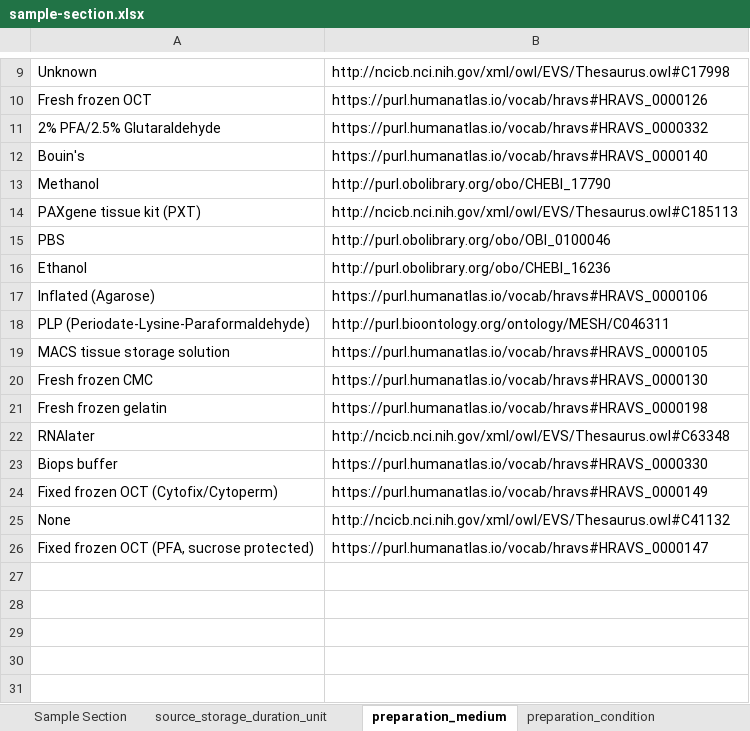
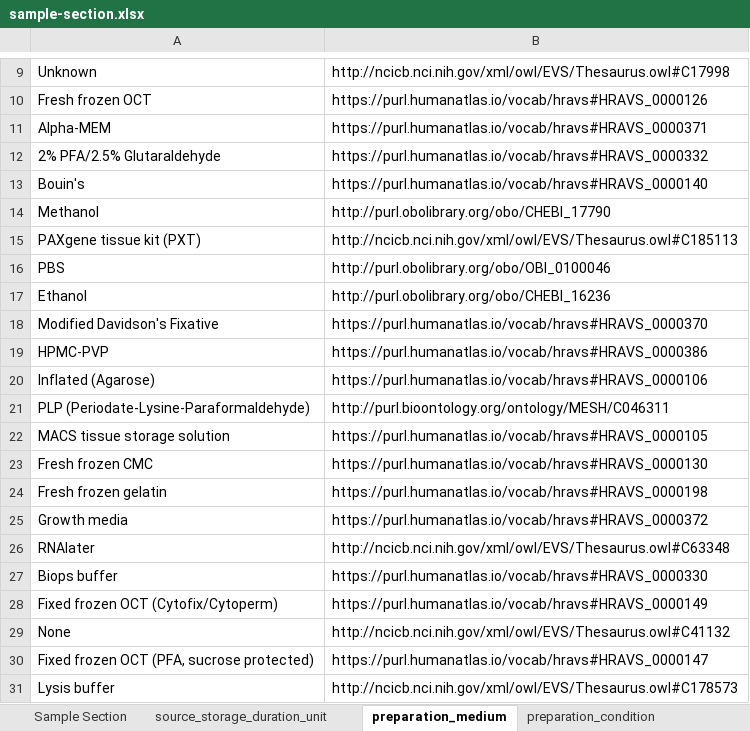
Before and after one commit to hubmapconsortium/dataset-metadata-spreadsheet, an Excel workbook: sample-section/latest/sample-section.xlsx, sheet preparation_medium, drawn as a sheet; only a part is shown, gaps mark what is left out; values as stored, in another font and other column widths than the file's, no borders; the diff names each change by its address in the sheet, - before the commit and + after, or states it on an @@ line.

Commit message:
Add new storage medium and preparation medium
Closes #46

```diff
--- a/sample-section/latest/sample-section.xlsx (sheet preparation_medium)
+++ b/sample-section/latest/sample-section.xlsx (sheet preparation_medium)
+row 11: Alpha-MEM | https://purl.humanatlas.io/vocab/hravs#HRAVS_0000371
+row 18: Modified Davidson's Fixative | https://purl.humanatlas.io/vocab/hravs#HRAVS_0000370
+row 19: HPMC-PVP | https://purl.humanatlas.io/vocab/hravs#HRAVS_0000386
+row 25: Growth media | https://purl.humanatlas.io/vocab/hravs#HRAVS_0000372
+row 31: Lysis buffer | http://ncicb.nci.nih.gov/xml/owl/EVS/Thesaurus.owl#C178573
```
Also changed, not shown: sheet storage_medium, sheet storage_method, sheet is_rehydrated, sheet area_unit, sheet .metadata, sample-section/v2.1.0/sample-section-v2.1.0.xlsx.
